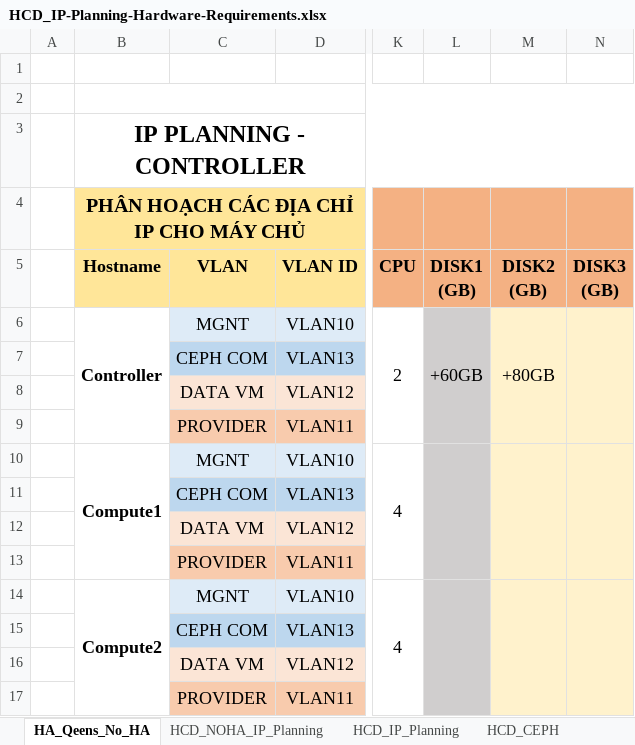
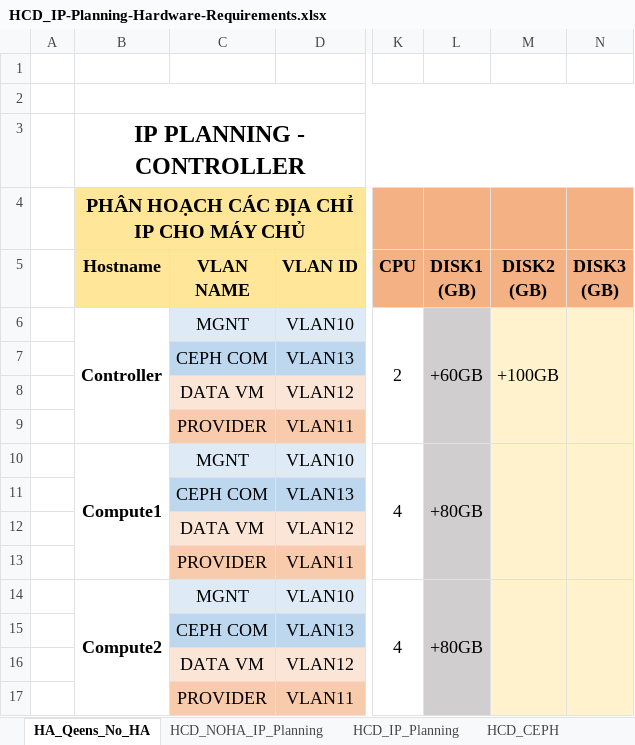
Before and after one commit to hocchudong/openstack-tools, an Excel workbook: tools/HCD_IP-Planning-Hardware-Requirements.xlsx, sheet HA_Qeens_No_HA, drawn as a sheet; only a part is shown, gaps mark what is left out; values as stored, in another font and other column widths than the file's, no borders; the diff names each change by its address in the sheet, - before the commit and + after, or states it on an @@ line.

```diff
--- a/tools/HCD_IP-Planning-Hardware-Requirements.xlsx (sheet HA_Qeens_No_HA)
+++ b/tools/HCD_IP-Planning-Hardware-Requirements.xlsx (sheet HA_Qeens_No_HA)
-C5: VLAN
+C5: VLAN NAME
-M6 (DISK2 (GB)): +80GB
+M6 (DISK2 (GB)): +100GB
-L10 (DISK1 (GB)): (empty)
+L10 (DISK1 (GB)): +80GB
-L14 (DISK1 (GB)): (empty)
+L14 (DISK1 (GB)): +80GB
```
Also changed, not shown: 1 other file.
